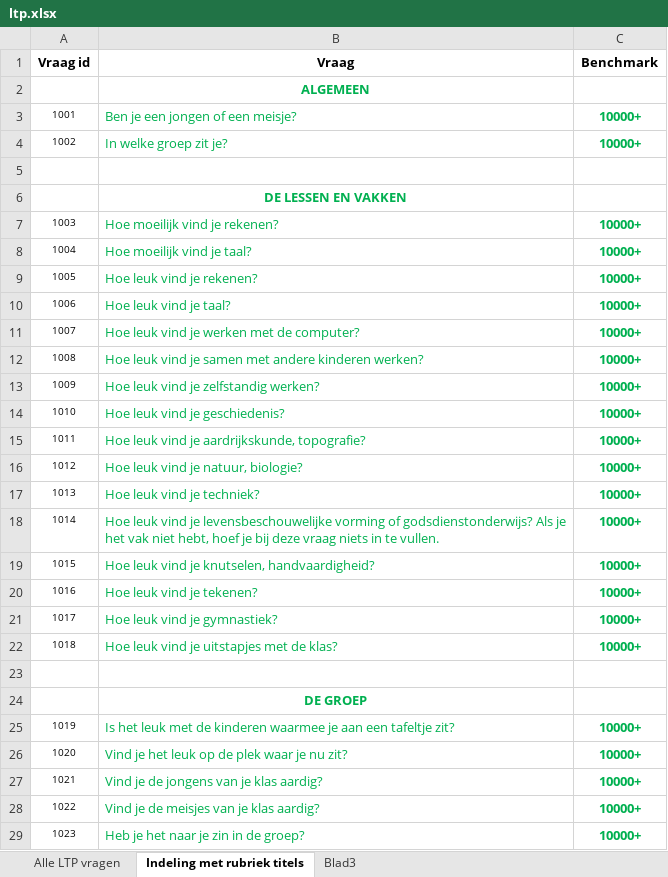
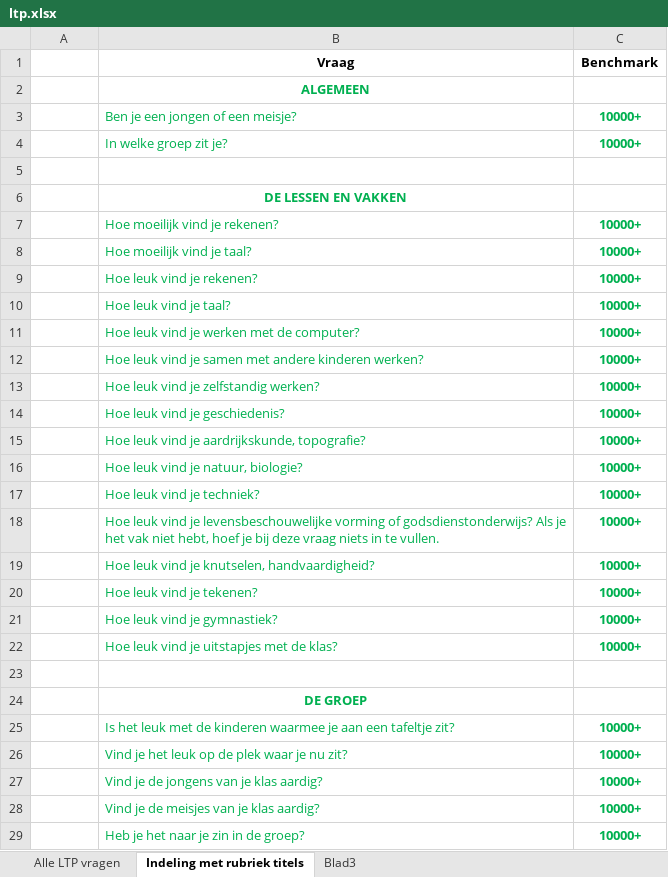
Before and after one commit to pankajguru/SMSView, an Excel workbook: source_docs/ltp.xlsx, sheet Indeling met rubriek titels, drawn as a sheet; only a part is shown; values as stored, in another font and other column widths than the file's, no borders; the diff covers the shown part only; the diff names each change by its address in the sheet, - before the commit and + after, or states it on an @@ line.

```diff
--- a/source_docs/ltp.xlsx (sheet Indeling met rubriek titels)
+++ b/source_docs/ltp.xlsx (sheet Indeling met rubriek titels)
-A1: Vraag id
+A1: (empty)
-A3: 1001
+A3: (empty)
-A4: 1002
+A4: (empty)
-A7: 1003
+A7: (empty)
-A8: 1004
+A8: (empty)
-A9: 1005
+A9: (empty)
-A10: 1006
+A10: (empty)
-A11: 1007
+A11: (empty)
-A12: 1008
+A12: (empty)
-A13: 1009
+A13: (empty)
-A14: 1010
+A14: (empty)
-A15: 1011
+A15: (empty)
-A16: 1012
+A16: (empty)
-A17: 1013
+A17: (empty)
-A18: 1014
+A18: (empty)
-A19: 1015
+A19: (empty)
-A20: 1016
+A20: (empty)
-A21: 1017
+A21: (empty)
-A22: 1018
+A22: (empty)
-A25: 1019
+A25: (empty)
-A26: 1020
+A26: (empty)
-A27: 1021
+A27: (empty)
-A28: 1022
+A28: (empty)
-A29: 1023
+A29: (empty)
```
Also changed, not shown: 188 edited cells and cell formats elsewhere in this sheet, sheet Alle LTP vragen, 5 other files.
